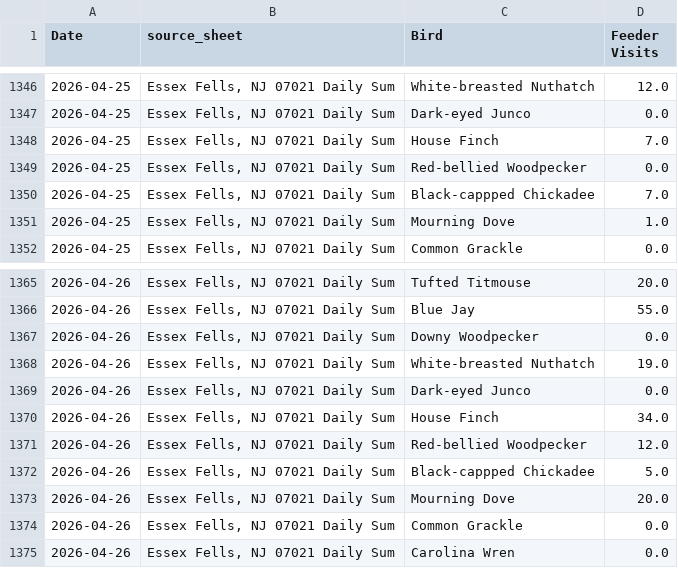
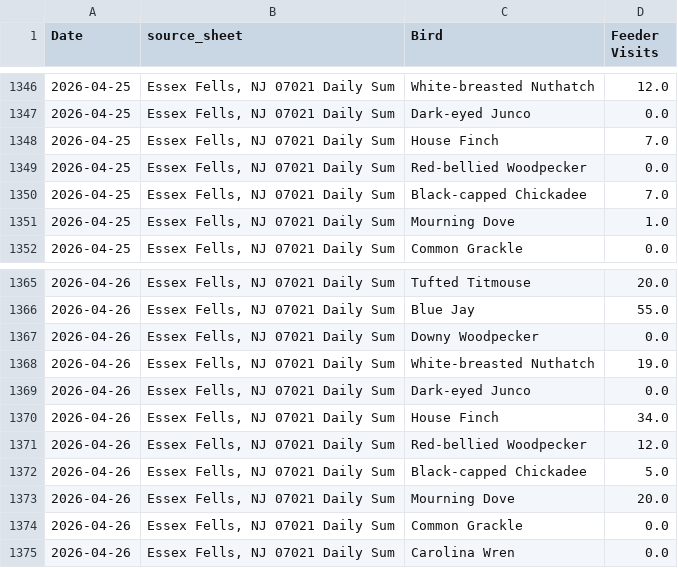
Before and after one commit to david-j-cox/backyard-ecology, a CSV file: data/daily_summaries_all_locations.csv, drawn as a sheet; only a part is shown, gaps mark what is left out; the diff covers the shown part only.

```diff
--- a/data/daily_summaries_all_locations.csv
+++ b/data/daily_summaries_all_locations.csv
@@ -1349,3 +1349,3 @@ Date,source_sheet,Bird,Feeder Visits
 2026-04-25,"Essex Fells, NJ 07021 Daily Sum",Red-bellied Woodpecker,0.0
-2026-04-25,"Essex Fells, NJ 07021 Daily Sum",Black-cappped Chickadee,7.0
+2026-04-25,"Essex Fells, NJ 07021 Daily Sum",Black-capped Chickadee,7.0
 2026-04-25,"Essex Fells, NJ 07021 Daily Sum",Mourning Dove,1.0
@@ -1371,3 +1371,3 @@ Date,source_sheet,Bird,Feeder Visits
 2026-04-26,"Essex Fells, NJ 07021 Daily Sum",Red-bellied Woodpecker,12.0
-2026-04-26,"Essex Fells, NJ 07021 Daily Sum",Black-cappped Chickadee,5.0
+2026-04-26,"Essex Fells, NJ 07021 Daily Sum",Black-capped Chickadee,5.0
 2026-04-26,"Essex Fells, NJ 07021 Daily Sum",Mourning Dove,20.0
```
Also changed, not shown: 25 added rows elsewhere in this file, data/birdcast_data.csv, 25 other files.
